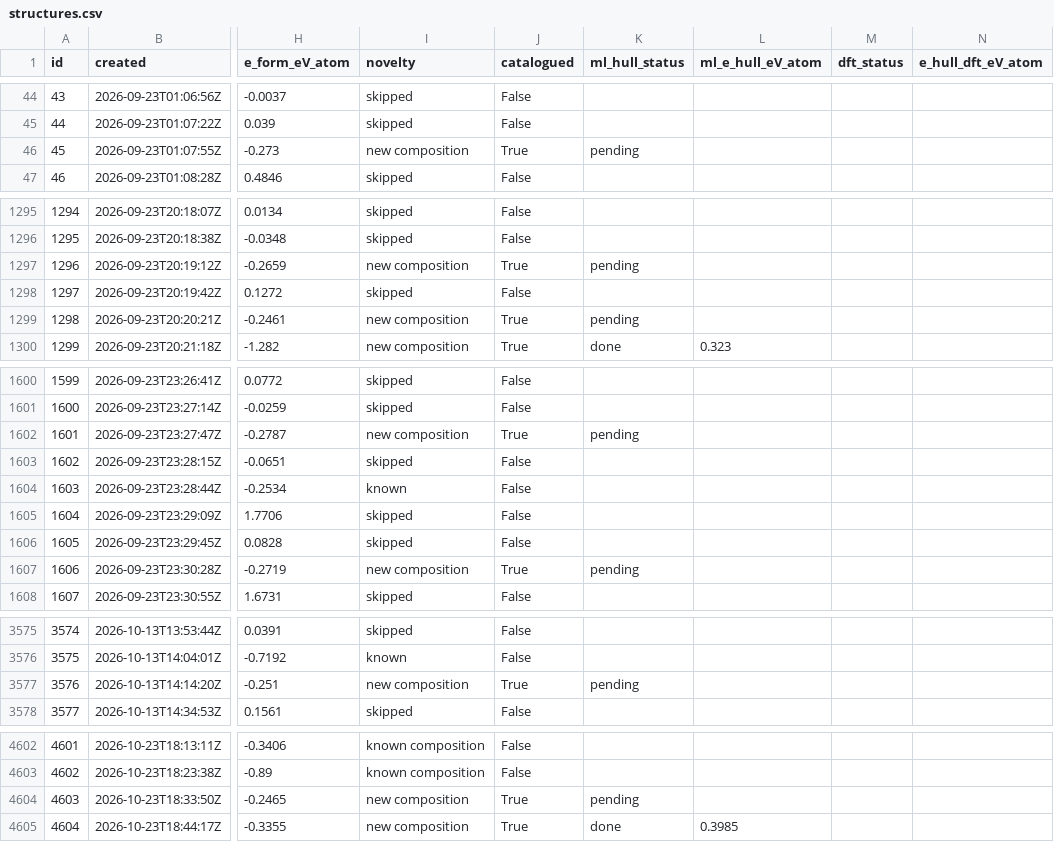
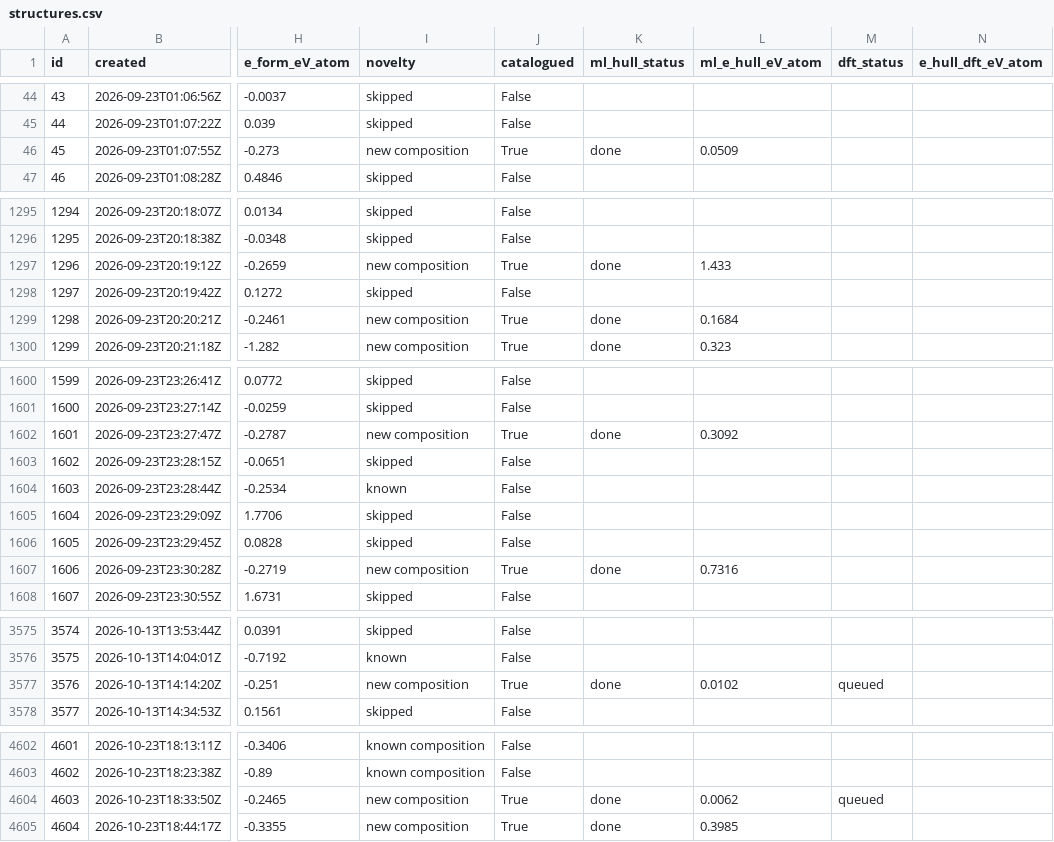
Before and after one commit to zer0contextlost/crystal-lab-data, a CSV file: structures.csv, drawn as a sheet; only a part is shown, gaps mark what is left out; the diff covers the shown part only; the diff names each change by its address in the sheet, - before the commit and + after, or states it on an @@ line.

Commit message:
data: 6013 structures, 17 DFT jobs (5 pass)

```diff
--- a/structures.csv
+++ b/structures.csv
-K46 (ml_hull_status): pending
+K46 (ml_hull_status): done
-L46 (ml_e_hull_eV_atom): (empty)
+L46 (ml_e_hull_eV_atom): 0.0509
-K1297 (ml_hull_status): pending
+K1297 (ml_hull_status): done
-L1297 (ml_e_hull_eV_atom): (empty)
+L1297 (ml_e_hull_eV_atom): 1.433
-K1299 (ml_hull_status): pending
+K1299 (ml_hull_status): done
-L1299 (ml_e_hull_eV_atom): (empty)
+L1299 (ml_e_hull_eV_atom): 0.1684
-K1602 (ml_hull_status): pending
+K1602 (ml_hull_status): done
-L1602 (ml_e_hull_eV_atom): (empty)
+L1602 (ml_e_hull_eV_atom): 0.3092
-K1607 (ml_hull_status): pending
+K1607 (ml_hull_status): done
-L1607 (ml_e_hull_eV_atom): (empty)
+L1607 (ml_e_hull_eV_atom): 0.7316
-K3577 (ml_hull_status): pending
+K3577 (ml_hull_status): done
-L3577 (ml_e_hull_eV_atom): (empty)
+L3577 (ml_e_hull_eV_atom): 0.0102
-M3577 (dft_status): (empty)
+M3577 (dft_status): queued
-K4604 (ml_hull_status): pending
+K4604 (ml_hull_status): done
-L4604 (ml_e_hull_eV_atom): (empty)
+L4604 (ml_e_hull_eV_atom): 0.0062
-M4604 (dft_status): (empty)
+M4604 (dft_status): queued
```
Also changed, not shown: 10 added rows and 67 edited cells elsewhere in this file, dft_results.csv, 38 other files.
